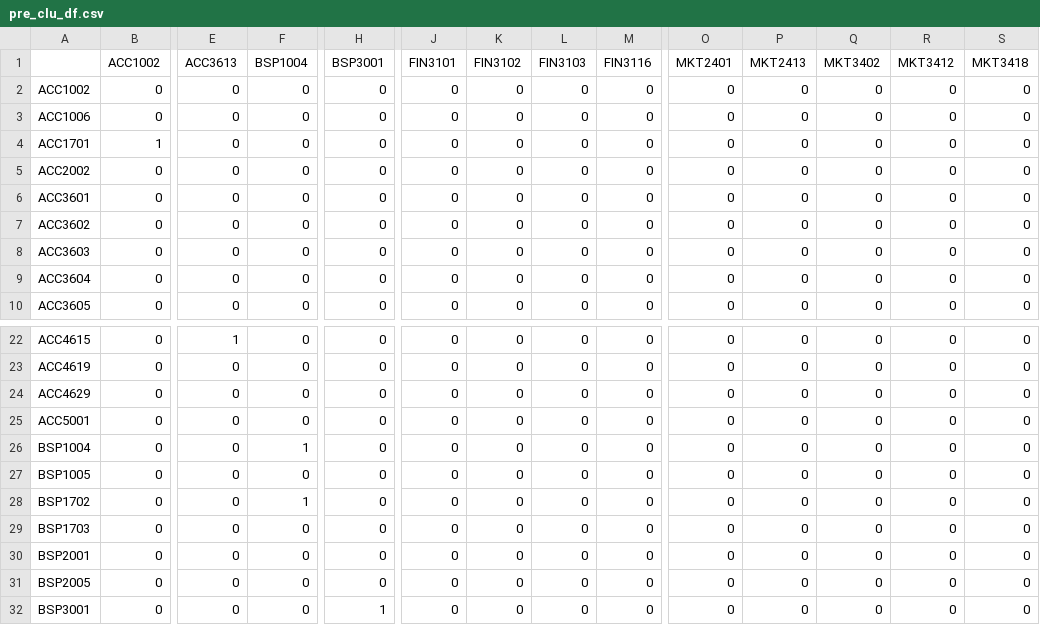
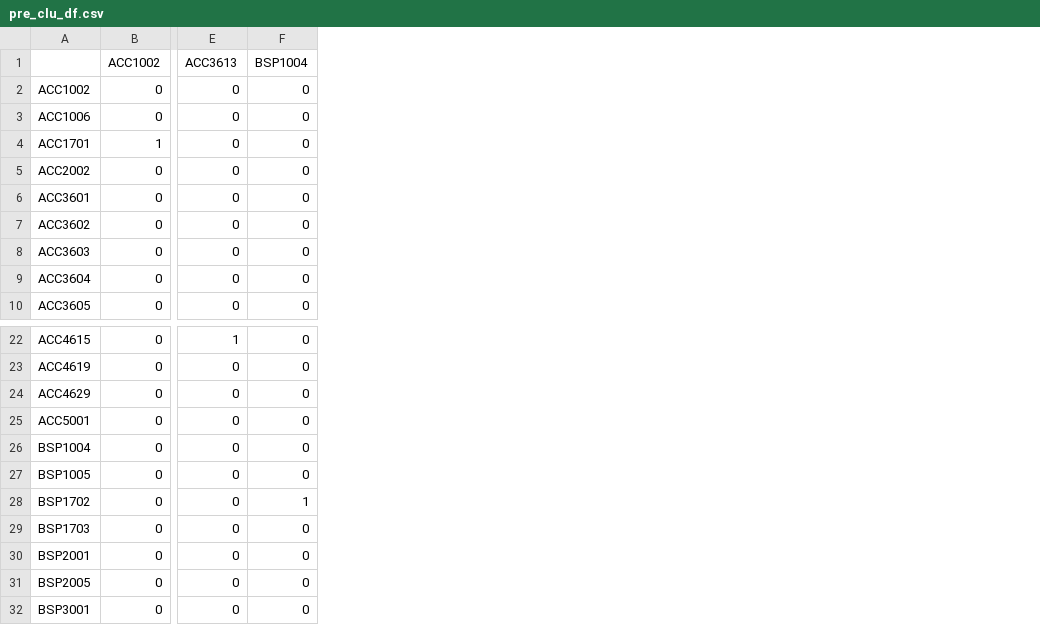
Before and after one commit to ningyuuu/dsc3214, a CSV file: pre-req-clu/pre_clu_df.csv, drawn as a sheet; only a part is shown, gaps mark what is left out; the diff names each change by its address in the sheet, - before the commit and + after, or states it on an @@ line.

Commit message:
Updated with right code

```diff
--- a/pre-req-clu/pre_clu_df.csv
+++ b/pre-req-clu/pre_clu_df.csv
-column H (BSP3001), rows 2-10: all 0; rows 22-32: 0 | 0 | 0 | 0 | 0 | 0 | 0 | 0 | 0 | 0 | 1
-column J (FIN3101), rows 2-10: all 0; rows 22-32: all 0
-column K (FIN3102), rows 2-10: all 0; rows 22-32: all 0
-column L (FIN3103), rows 2-10: all 0; rows 22-32: all 0
-column M (FIN3116), rows 2-10: all 0; rows 22-32: all 0
-column O (MKT2401), rows 2-10: all 0; rows 22-32: all 0
-column P (MKT2413), rows 2-10: all 0; rows 22-32: all 0
-column Q (MKT3402), rows 2-10: all 0; rows 22-32: all 0
-column R (MKT3412), rows 2-10: all 0; rows 22-32: all 0
-column S (MKT3418), rows 2-10: all 0; rows 22-32: all 0
-F26 (BSP1004): 1
+F26 (BSP1004): 0
```
